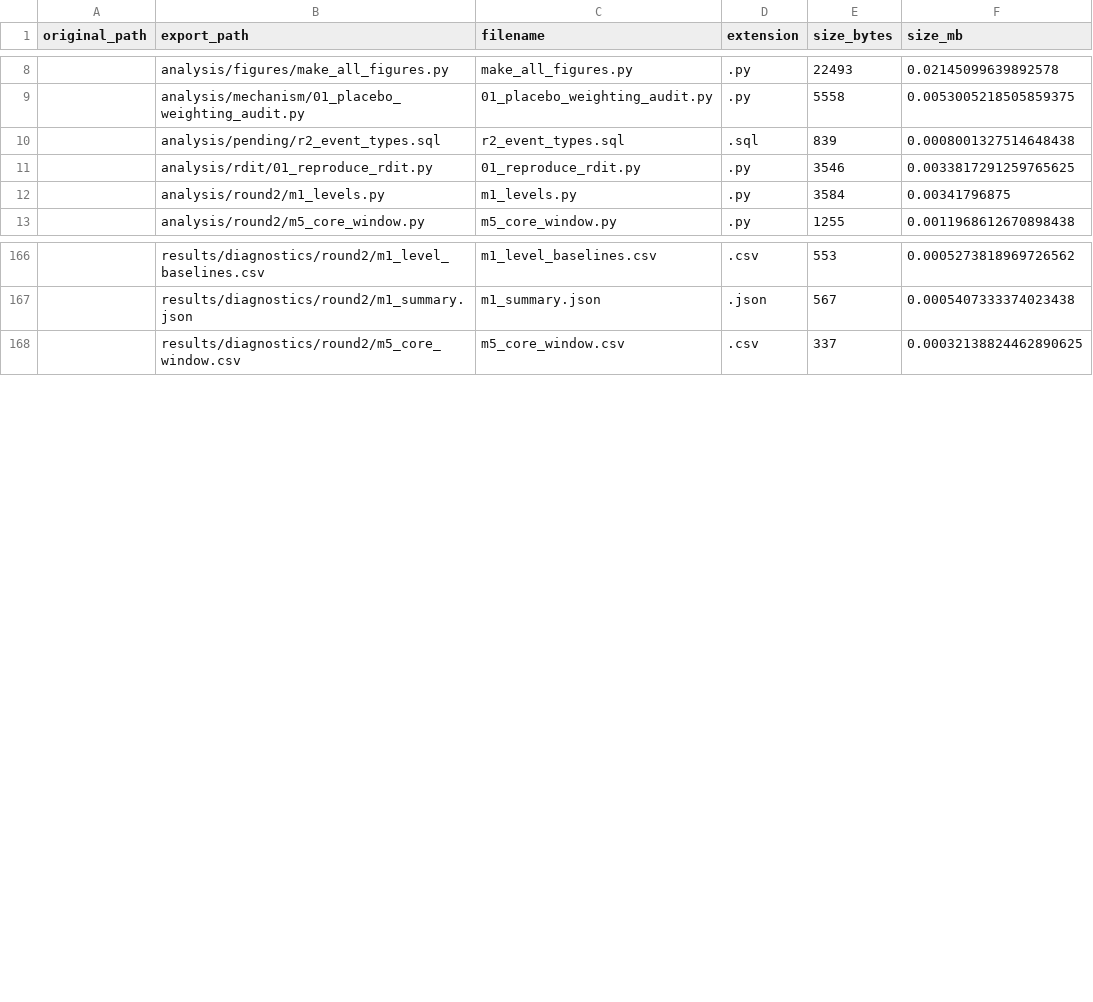
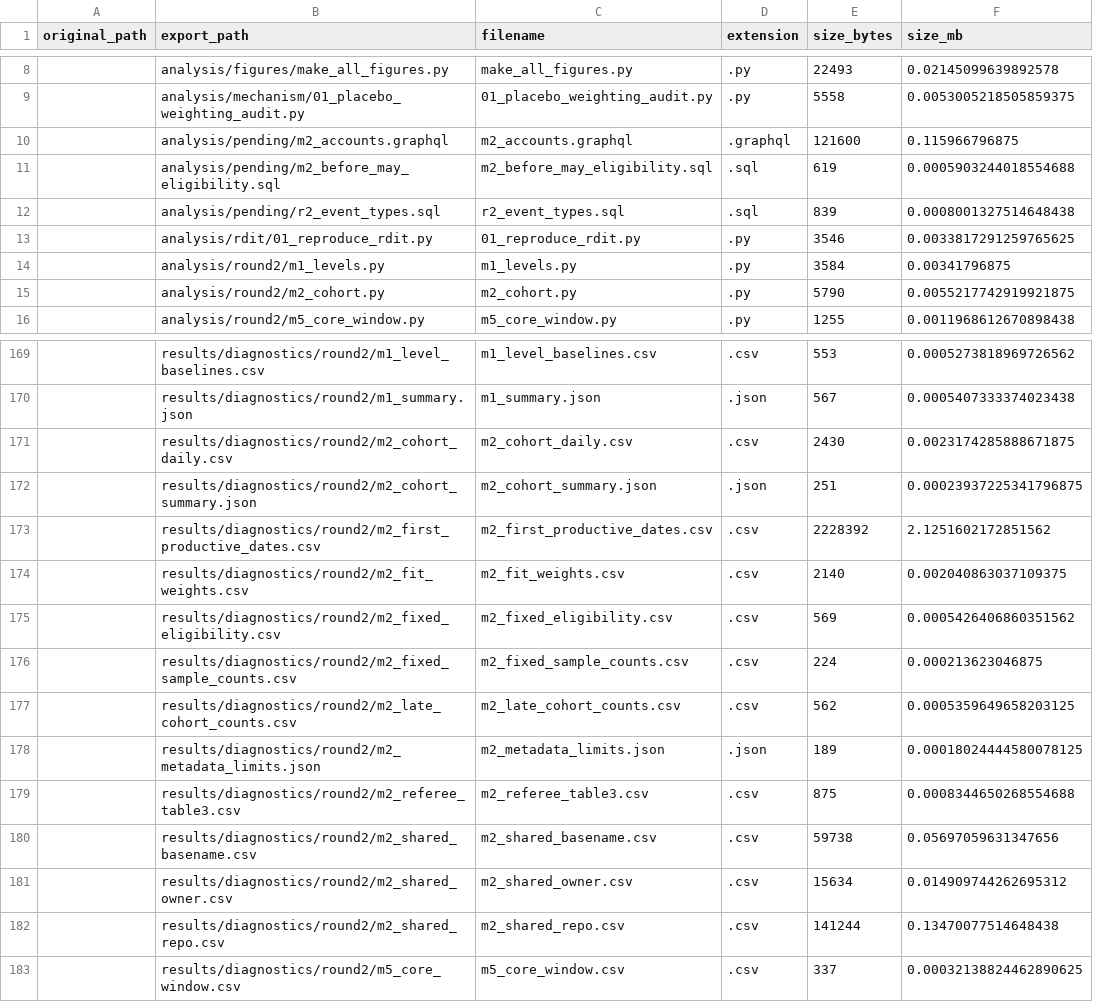
Before and after one commit to hectordiazgomez/thesis-bangladesh, a CSV file: manifest.csv, drawn as a sheet; only a part is shown, gaps mark what is left out; the diff covers the shown part only; the diff names each change by its address in the sheet, - before the commit and + after, or states it on an @@ line.

Commit message:
M2: prepare cohort and fit-window diagnostics without changing main sample

```diff
--- a/manifest.csv
+++ b/manifest.csv
+row 10:  | analysis/pending/m2_accounts.graphql | m2_accounts.graphql | .graphql | 121600 | 0.115966796875
+row 11:  | analysis/pending/m2_before_may_eligibility.sql | m2_before_may_eligibility.sql | .sql | 619 | 0.0005903244018554688
+row 15:  | analysis/round2/m2_cohort.py | m2_cohort.py | .py | 5790 | 0.0055217742919921875
+row 171:  | results/diagnostics/round2/m2_cohort_daily.csv | m2_cohort_daily.csv | .csv | 2430 | 0.0023174285888671875
+row 172:  | results/diagnostics/round2/m2_cohort_summary.json | m2_cohort_summary.json | .json | 251 | 0.00023937225341796875
+row 173:  | results/diagnostics/round2/m2_first_productive_dates.csv | m2_first_productive_dates.csv | .csv | 2228392 | 2.1251602172851562
+row 174:  | results/diagnostics/round2/m2_fit_weights.csv | m2_fit_weights.csv | .csv | 2140 | 0.002040863037109375
+row 175:  | results/diagnostics/round2/m2_fixed_eligibility.csv | m2_fixed_eligibility.csv | .csv | 569 | 0.0005426406860351562
+row 176:  | results/diagnostics/round2/m2_fixed_sample_counts.csv | m2_fixed_sample_counts.csv | .csv | 224 | 0.000213623046875
+row 177:  | results/diagnostics/round2/m2_late_cohort_counts.csv | m2_late_cohort_counts.csv | .csv | 562 | 0.0005359649658203125
+row 178:  | results/diagnostics/round2/m2_metadata_limits.json | m2_metadata_limits.json | .json | 189 | 0.00018024444580078125
+row 179:  | results/diagnostics/round2/m2_referee_table3.csv | m2_referee_table3.csv | .csv | 875 | 0.0008344650268554688
+row 180:  | results/diagnostics/round2/m2_shared_basename.csv | m2_shared_basename.csv | .csv | 59738 | 0.05697059631347656
+row 181:  | results/diagnostics/round2/m2_shared_owner.csv | m2_shared_owner.csv | .csv | 15634 | 0.014909744262695312
+row 182:  | results/diagnostics/round2/m2_shared_repo.csv | m2_shared_repo.csv | .csv | 141244 | 0.13470077514648438
```
Also changed, not shown: 4 edited cells elsewhere in this file, 17 other files.
